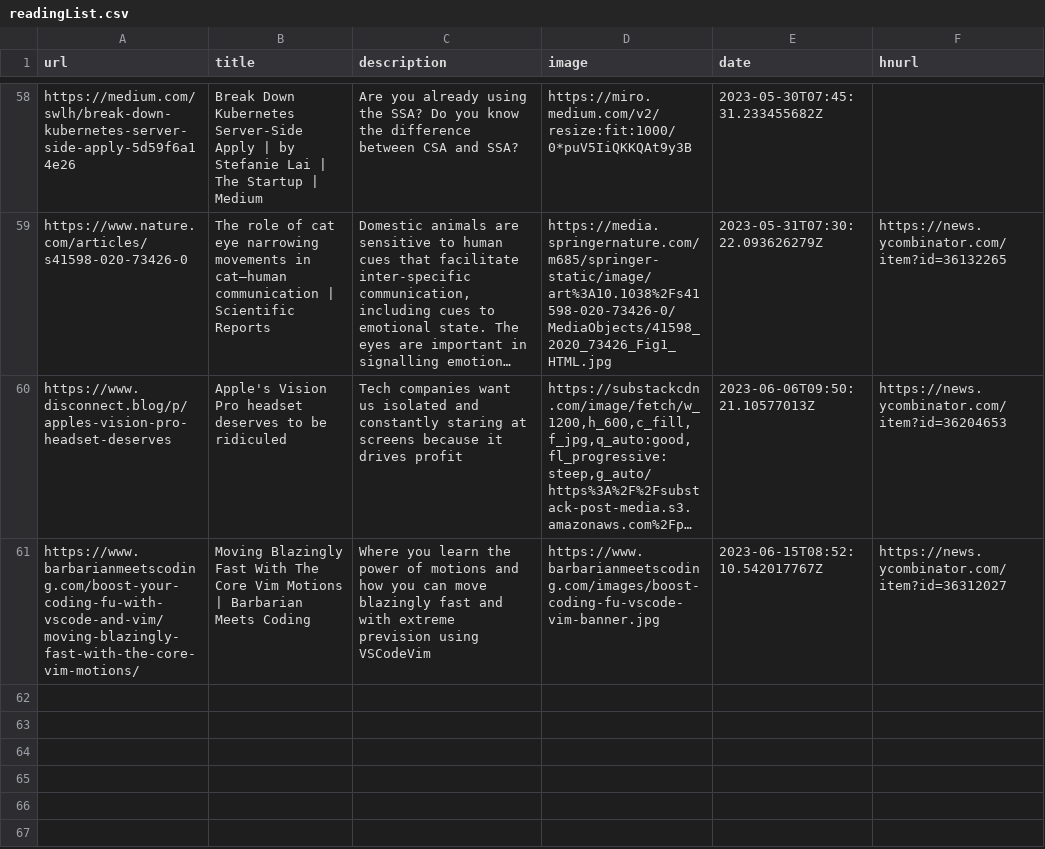
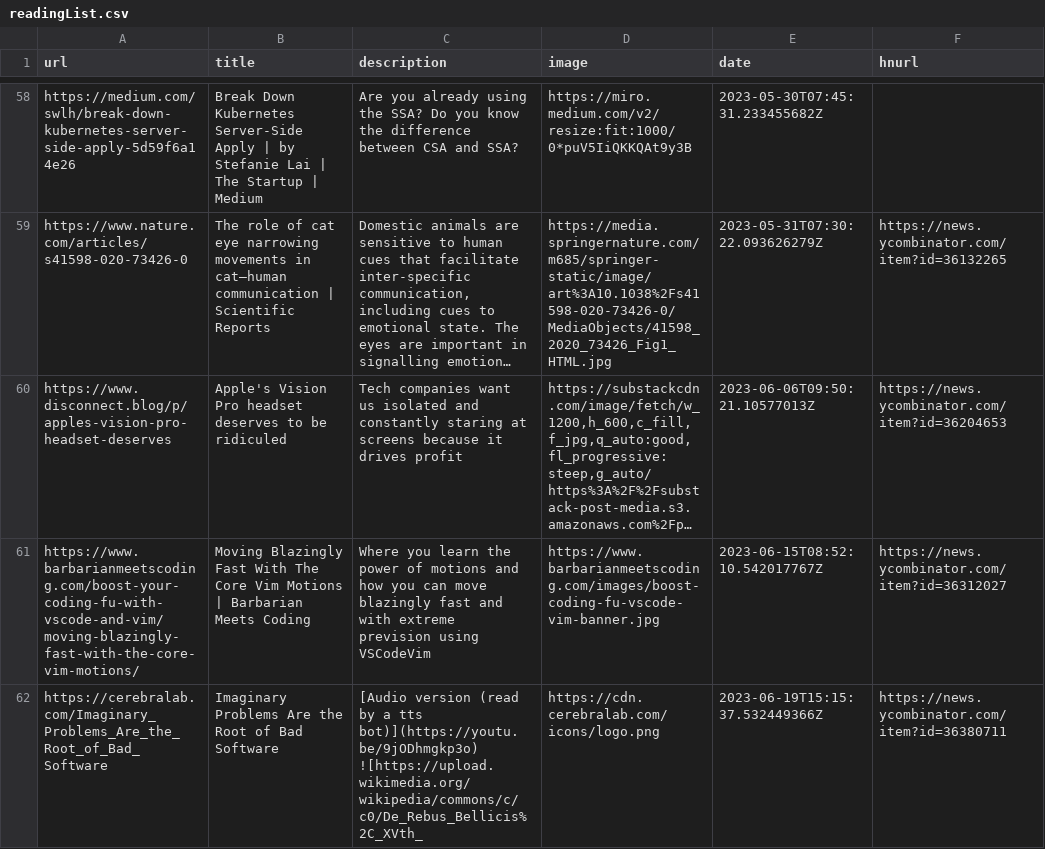
Before and after one commit to manuelmazzuola/readingList, a CSV file: readingList.csv, drawn as a sheet; only a part is shown, gaps mark what is left out; long unchanged cells end in …; the diff names each change by its address in the sheet, - before the commit and + after, or states it on an @@ line.

Commit message:
Automated reading list update on Mon Jun 19 15:15:37 UTC 2023

```diff
--- a/readingList.csv
+++ b/readingList.csv
+row 62: https://cerebralab.com/Imaginary_Problems_Are_the_Root_of_Bad_Software | Imaginary Problems Are the Root of Bad Software | [Audio version (read by a tts bot)](https://youtu.be/9jODhmgkp3o) ![https://upload.wikimedia.org/wikipedia/commons/c/c0/De_Rebus_Bellicis%2C_XVth_ | https://cdn.cerebralab.com/icons/logo.png | 2023-06-19T15:15:37.532449366Z | https://news.ycombinator.com/item?id=36380711
```
